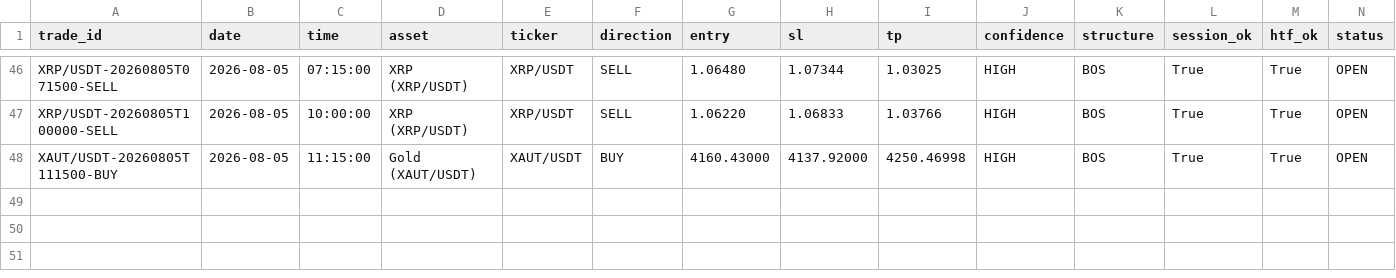
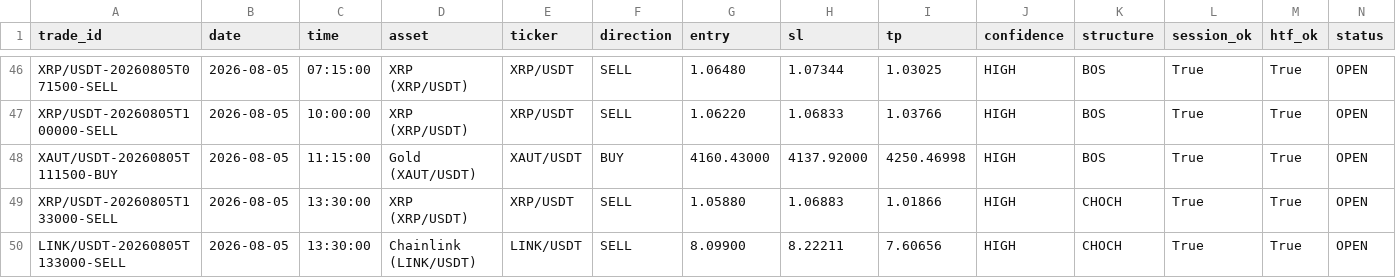
Before and after one commit to shukanwadhawana-cloud/Paper-trading-, a CSV file: paper_trades.csv, drawn as a sheet; only a part is shown, gaps mark what is left out; rows hold the shown columns only; the diff names each change by its address in the sheet, - before the commit and + after, or states it on an @@ line.

```diff
--- a/paper_trades.csv
+++ b/paper_trades.csv
+row 49: XRP/USDT-20260805T133000-SELL | 2026-08-05 | 13:30:00 | XRP (XRP/USDT) | XRP/USDT | SELL | 1.05880 | 1.06883 | 1.01866 | HIGH | CHOCH | True | True | OPEN
+row 50: LINK/USDT-20260805T133000-SELL | 2026-08-05 | 13:30:00 | Chainlink (LINK/USDT) | LINK/USDT | SELL | 8.09900 | 8.22211 | 7.60656 | HIGH | CHOCH | True | True | OPEN
```
Also changed, not shown: 1 other file.
